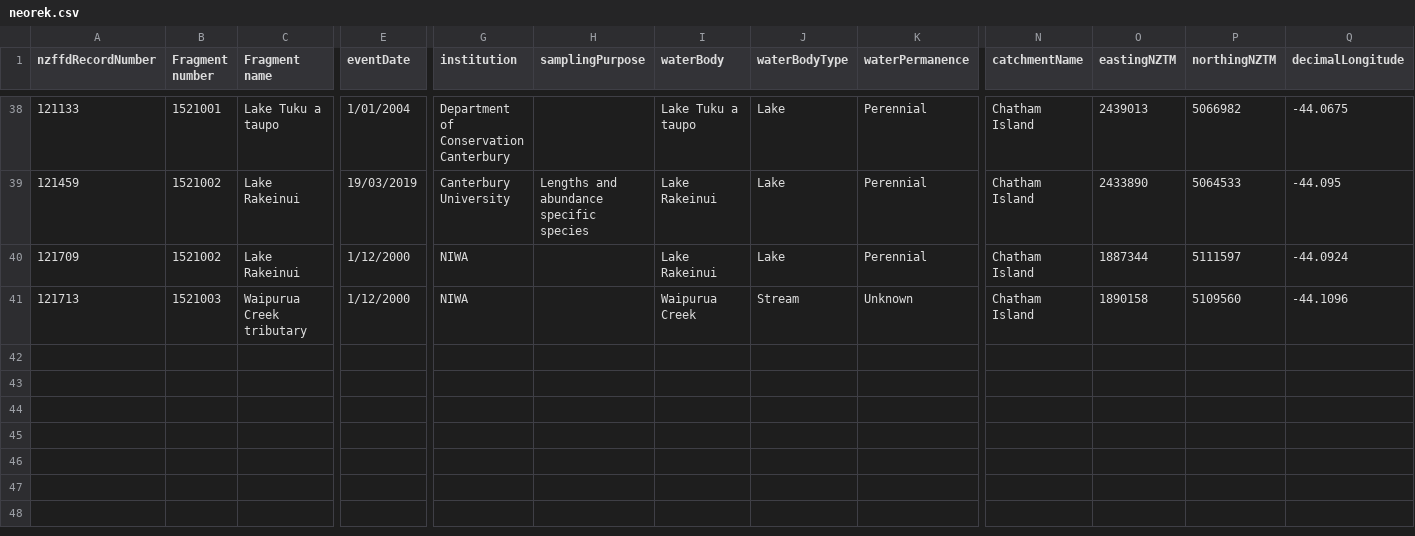
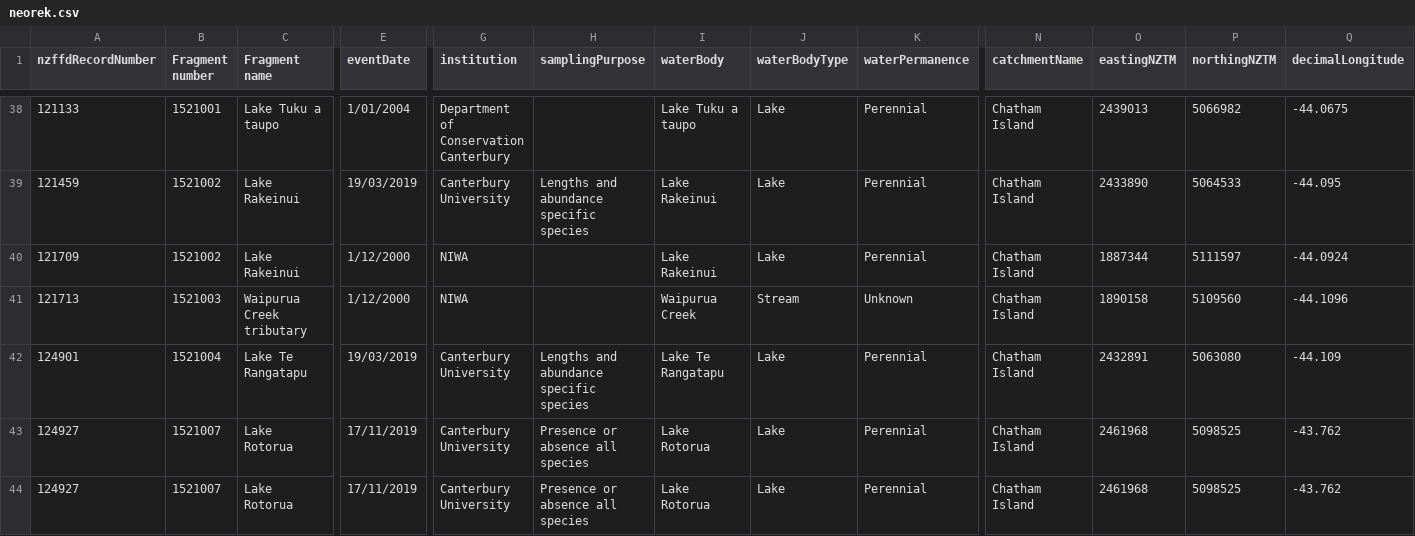
Before and after one commit to DongWangCHCH/nzffd, a CSV file: test_04_11_2022/neorek.csv, drawn as a sheet; only a part is shown, gaps mark what is left out; rows hold the shown columns only; the diff names each change by its address in the sheet, - before the commit and + after, or states it on an @@ line.

```diff
--- a/test_04_11_2022/neorek.csv
+++ b/test_04_11_2022/neorek.csv
+row 42: 124901 | 1521004 | Lake Te Rangatapu | 19/03/2019 | Canterbury University | Lengths and abundance specific species | Lake Te Rangatapu | Lake | Perennial | Chatham Island | 2432891 | 5063080 | -44.109
+row 43: 124927 | 1521007 | Lake Rotorua | 17/11/2019 | Canterbury University | Presence or absence all species | Lake Rotorua | Lake | Perennial | Chatham Island | 2461968 | 5098525 | -43.762
+row 44: 124927 | 1521007 | Lake Rotorua | 17/11/2019 | Canterbury University | Presence or absence all species | Lake Rotorua | Lake | Perennial | Chatham Island | 2461968 | 5098525 | -43.762
```
Also changed, not shown: test_04_11_2022/galgol.csv, test_04_11_2022/galpro.csv, 51 other files.
